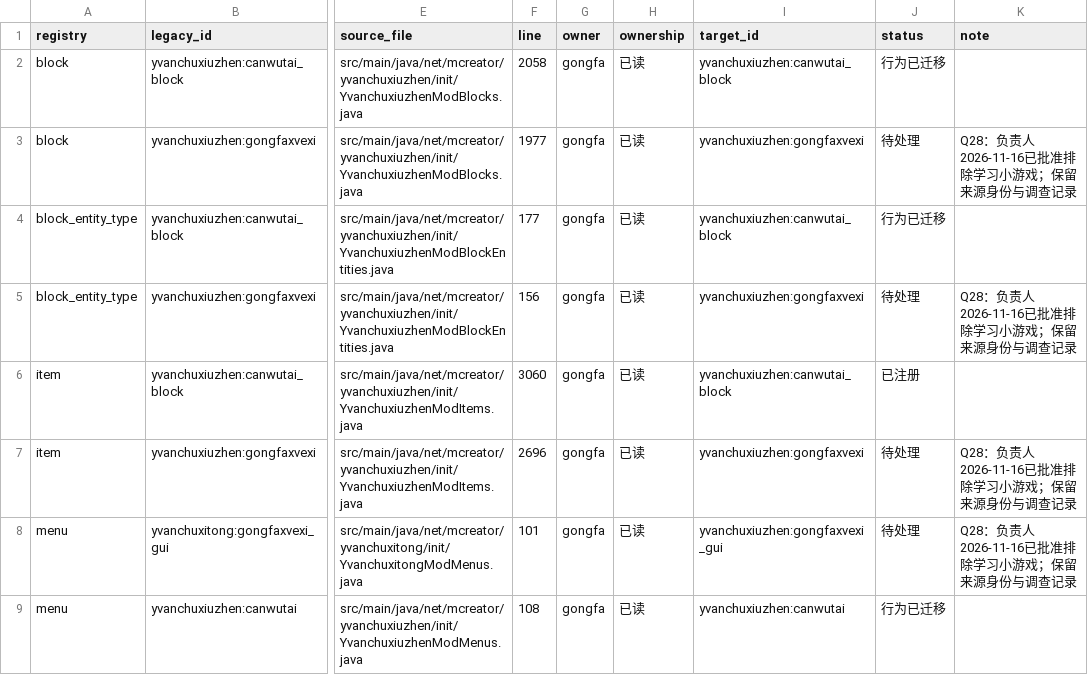
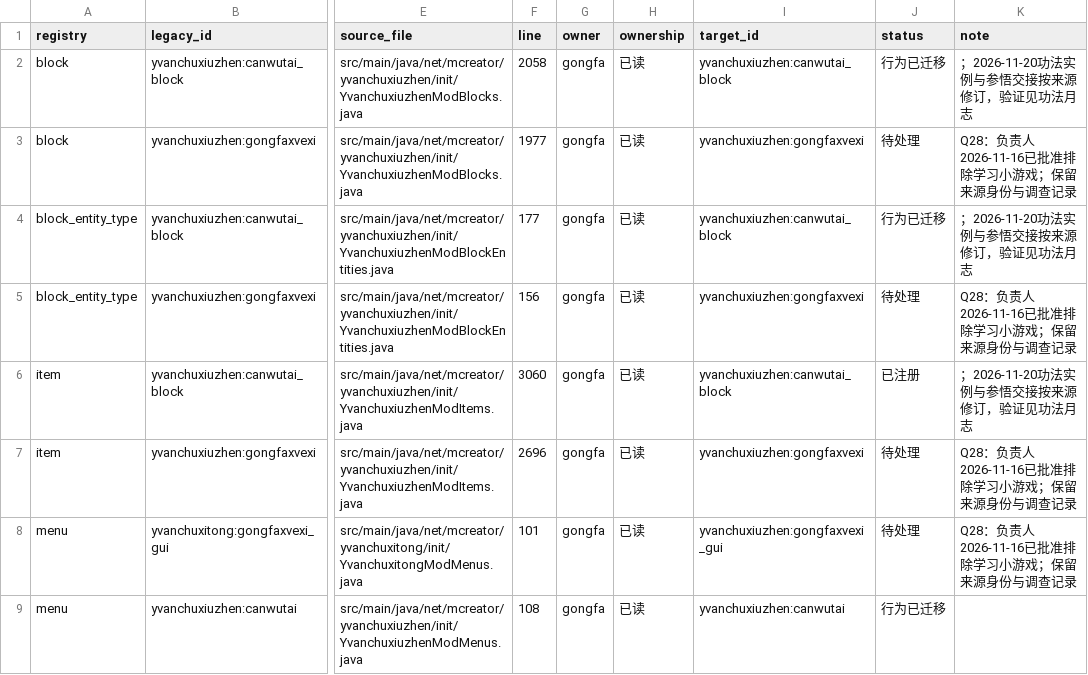
Before and after one commit to Shane77ly/yvanchuxiuzhen-1.21.1, a CSV file: docs/systems/gongfa/ledger/content.csv, drawn as a sheet; only a part is shown, gaps mark what is left out; the diff names each change by its address in the sheet, - before the commit and + after, or states it on an @@ line.

Commit message:
fix(gongfa): restore training and inheritance lifecycle

```diff
--- a/docs/systems/gongfa/ledger/content.csv
+++ b/docs/systems/gongfa/ledger/content.csv
-K2 (note): (empty)
+K2 (note): ；2026-11-20功法实例与参悟交接按来源修订，验证见功法月志
-K4 (note): (empty)
+K4 (note): ；2026-11-20功法实例与参悟交接按来源修订，验证见功法月志
-K6 (note): (empty)
+K6 (note): ；2026-11-20功法实例与参悟交接按来源修订，验证见功法月志
```
Also changed, not shown: docs/systems/skill/ledger/content.csv, 18 other files.
